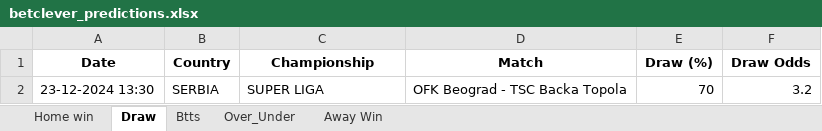
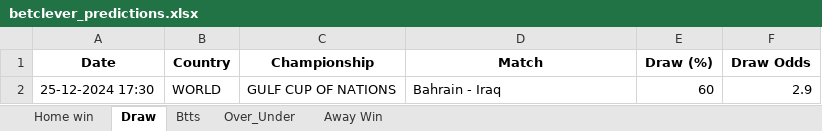
Before and after one commit to dcosta-da/soccer_predictions_scraper, an Excel workbook: betclever_predictions.xlsx, sheet Draw, drawn as a sheet; values as stored, in another font and other column widths than the file's, no borders; removed rows and columns are numbered as before the commit, all else as after; the diff names each change by its address in the sheet, - before the commit and + after, or states it on an @@ line.

```diff
--- a/betclever_predictions.xlsx (sheet Draw)
+++ b/betclever_predictions.xlsx (sheet Draw)
-row 2: 23-12-2024 13:30 | SERBIA | SUPER LIGA | OFK Beograd - TSC Backa Topola | 70 | 3.2
+row 2: 25-12-2024 17:30 | WORLD | GULF CUP OF NATIONS | Bahrain - Iraq | 60 | 2.9
```
Also changed, not shown: sheet Btts, sheet Home win.
